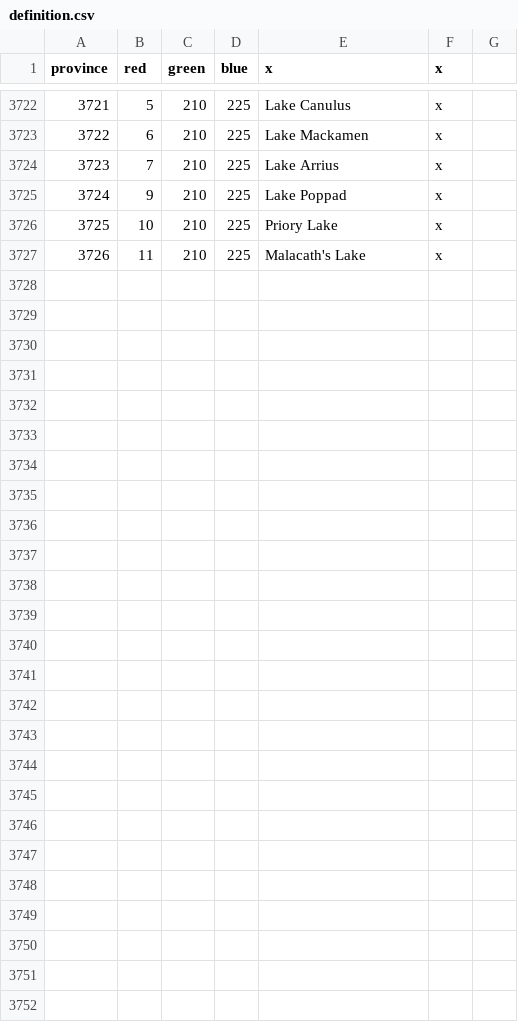
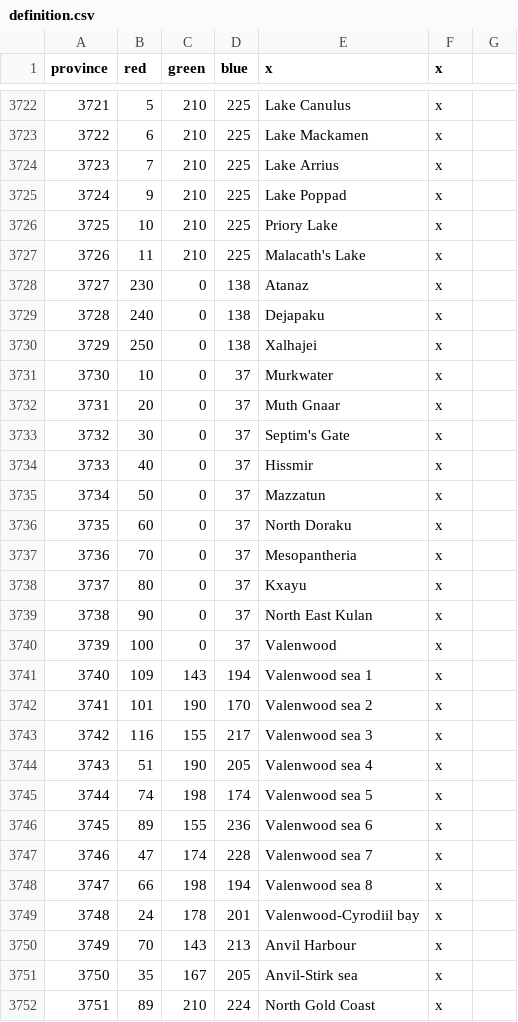
Before and after one commit to Fredbob396/TamrielModEU4, a CSV file: map/definition.csv, drawn as a sheet; only a part is shown, gaps mark what is left out; the diff names each change by its address in the sheet, - before the commit and + after, or states it on an @@ line.

Commit message:
Kamanese Overhaul
-Added eight new provinces to Kamanai/Shipal, three to Karanake, and one
beside Lake Kulan, complete with history files, terrain, positions,
areas, and trade definitions.
-Extended Argonia (XAR)'s reach into Kamanai. Combined with the new
Karanakh provinces, this makes Atronium, Hlaalu and Kanadesit
significantly less inclined to break away in 1444/4E12.
-Added sea zones around the coast of Valenwood and the Gold Coast, thus
allowing ships to sail from Anvil to Elsweyr and beyond.
-Made Valenwood its own wasteland province.

```diff
--- a/map/definition.csv
+++ b/map/definition.csv
+row 3728: 3727 | 230 | 0 | 138 | Atanaz | x
+row 3729: 3728 | 240 | 0 | 138 | Dejapaku | x
+row 3730: 3729 | 250 | 0 | 138 | Xalhajei | x
+row 3731: 3730 | 10 | 0 | 37 | Murkwater | x
+row 3732: 3731 | 20 | 0 | 37 | Muth Gnaar | x
+row 3733: 3732 | 30 | 0 | 37 | Septim's Gate | x
+row 3734: 3733 | 40 | 0 | 37 | Hissmir | x
+row 3735: 3734 | 50 | 0 | 37 | Mazzatun | x
+row 3736: 3735 | 60 | 0 | 37 | North Doraku | x
+row 3737: 3736 | 70 | 0 | 37 | Mesopantheria | x
+row 3738: 3737 | 80 | 0 | 37 | Kxayu | x
+row 3739: 3738 | 90 | 0 | 37 | North East Kulan | x
+row 3740: 3739 | 100 | 0 | 37 | Valenwood | x
+row 3741: 3740 | 109 | 143 | 194 | Valenwood sea 1 | x
+row 3742: 3741 | 101 | 190 | 170 | Valenwood sea 2 | x
+row 3743: 3742 | 116 | 155 | 217 | Valenwood sea 3 | x
+row 3744: 3743 | 51 | 190 | 205 | Valenwood sea 4 | x
+row 3745: 3744 | 74 | 198 | 174 | Valenwood sea 5 | x
+row 3746: 3745 | 89 | 155 | 236 | Valenwood sea 6 | x
+row 3747: 3746 | 47 | 174 | 228 | Valenwood sea 7 | x
+row 3748: 3747 | 66 | 198 | 194 | Valenwood sea 8 | x
+row 3749: 3748 | 24 | 178 | 201 | Valenwood-Cyrodiil bay | x
+row 3750: 3749 | 70 | 143 | 213 | Anvil Harbour | x
+row 3751: 3750 | 35 | 167 | 205 | Anvil-Stirk sea | x
+row 3752: 3751 | 89 | 210 | 224 | North Gold Coast | x
```
Also changed, not shown: 45 other files.
